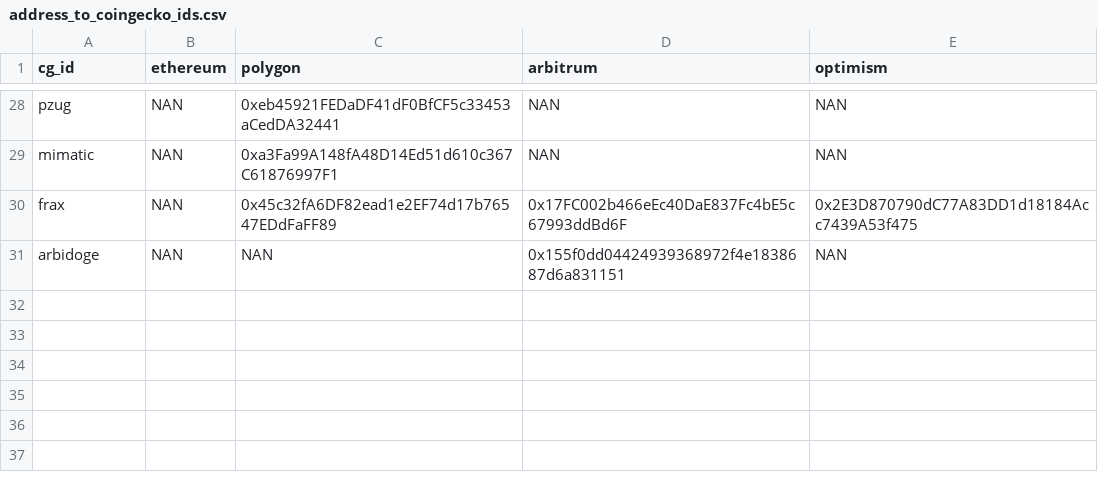
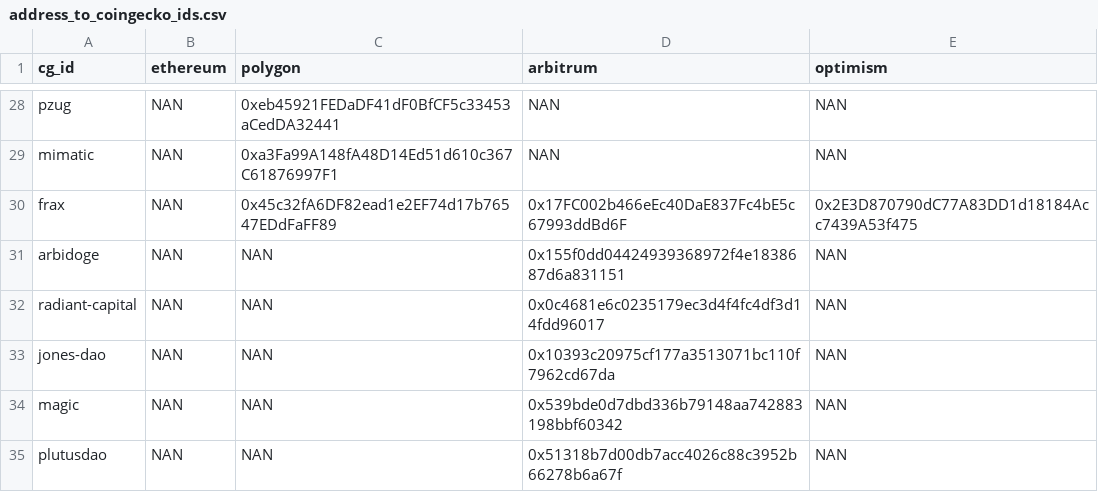
Before and after one commit to IlluvatarEru/mev-inspect-py, a CSV file: resources/address_to_coingecko_ids.csv, drawn as a sheet; only a part is shown, gaps mark what is left out; the diff names each change by its address in the sheet, - before the commit and + after, or states it on an @@ line.

Commit message:
feat: add coingecko ids
Signed-off-by: Arthurim <arthurbdauphine@gmail.com>

```diff
--- a/resources/address_to_coingecko_ids.csv
+++ b/resources/address_to_coingecko_ids.csv
+row 32: radiant-capital | NAN | NAN | 0x0c4681e6c0235179ec3d4f4fc4df3d14fdd96017 | NAN
+row 33: jones-dao | NAN | NAN | 0x10393c20975cf177a3513071bc110f7962cd67da | NAN
+row 34: magic | NAN | NAN | 0x539bde0d7dbd336b79148aa742883198bbf60342 | NAN
+row 35: plutusdao | NAN | NAN | 0x51318b7d00db7acc4026c88c3952b66278b6a67f | NAN
```
